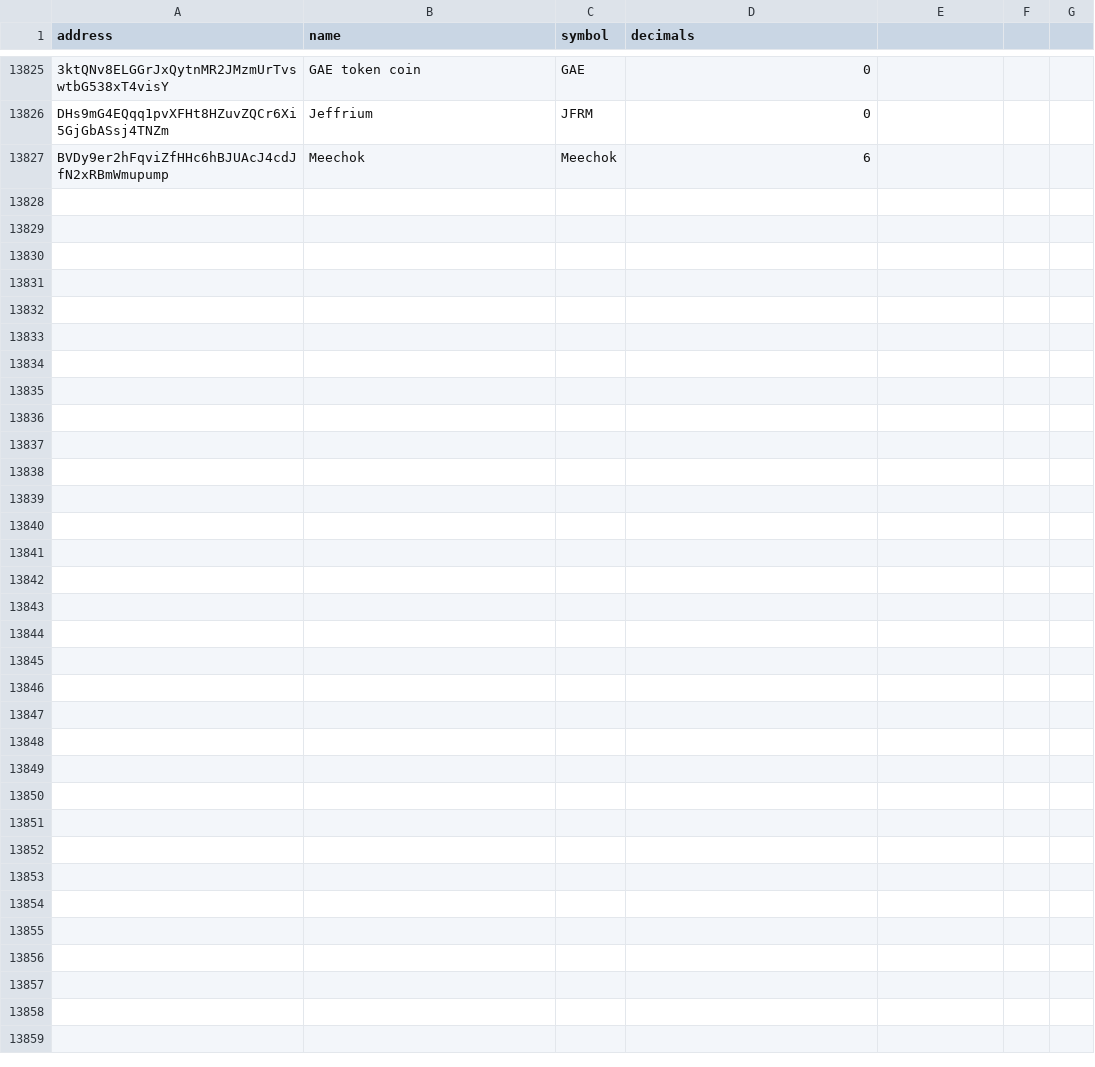
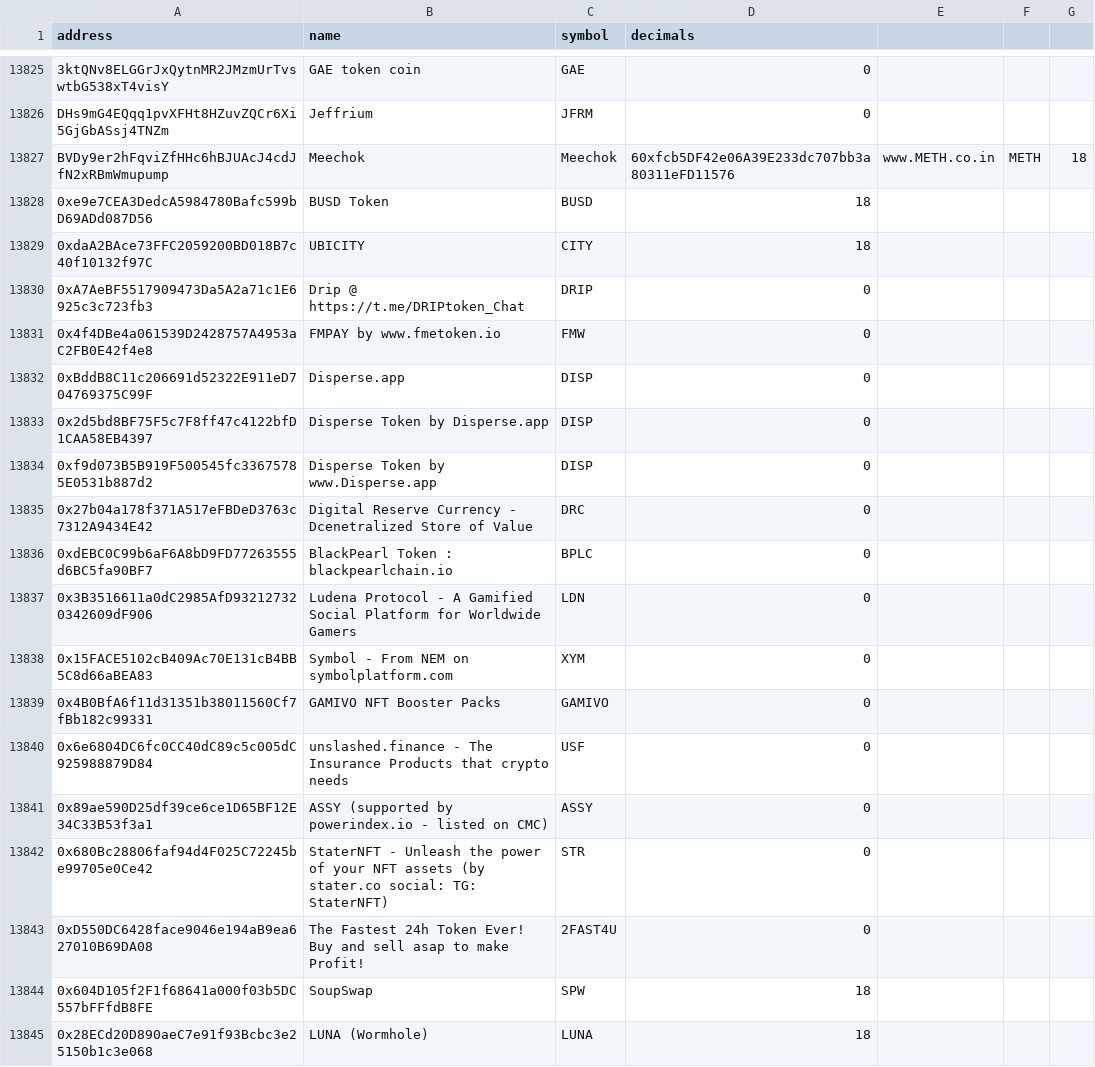
Before and after one commit to naamahdaemon/minagraph, a CSV file: tokens/tokens.csv, drawn as a sheet; only a part is shown, gaps mark what is left out; the diff covers the shown part only; the diff names each change by its address in the sheet, - before the commit and + after, or states it on an @@ line.

```diff
--- a/tokens/tokens.csv
+++ b/tokens/tokens.csv
-D13827 (decimals): 6
+D13827 (decimals): 60xfcb5DF42e06A39E233dc707bb3a80311eFD11576
-E13827: (empty)
+E13827: www.METH.co.in
-F13827: (empty)
+F13827: METH
-G13827: (empty)
+G13827: 18
+row 13828: 0xe9e7CEA3DedcA5984780Bafc599bD69ADd087D56 | BUSD Token | BUSD | 18
+row 13829: 0xdaA2BAce73FFC2059200BD018B7c40f10132f97C | UBICITY | CITY | 18
+row 13830: 0xA7AeBF5517909473Da5A2a71c1E6925c3c723fb3 | Drip @ https://t.me/DRIPtoken_Chat | DRIP | 0
+row 13831: 0x4f4DBe4a061539D2428757A4953aC2FB0E42f4e8 | FMPAY by www.fmetoken.io | FMW | 0
+row 13832: 0xBddB8C11c206691d52322E911eD704769375C99F | Disperse.app | DISP | 0
+row 13833: 0x2d5bd8BF75F5c7F8ff47c4122bfD1CAA58EB4397 | Disperse Token by Disperse.app | DISP | 0
+row 13834: 0xf9d073B5B919F500545fc33675785E0531b887d2 | Disperse Token by www.Disperse.app | DISP | 0
+row 13835: 0x27b04a178f371A517eFBDeD3763c7312A9434E42 | Digital Reserve Currency - Dcenetralized Store of Value | DRC | 0
+row 13836: 0xdEBC0C99b6aF6A8bD9FD77263555d6BC5fa90BF7 | BlackPearl Token : blackpearlchain.io | BPLC | 0
+row 13837: 0x3B3516611a0dC2985AfD932127320342609dF906 | Ludena Protocol - A Gamified Social Platform for Worldwide Gamers | LDN | 0
+row 13838: 0x15FACE5102cB409Ac70E131cB4BB5C8d66aBEA83 | Symbol - From NEM on symbolplatform.com | XYM | 0
+row 13839: 0x4B0BfA6f11d31351b38011560Cf7fBb182c99331 | GAMIVO NFT Booster Packs | GAMIVO | 0
+row 13840: 0x6e6804DC6fc0CC40dC89c5c005dC925988879D84 | unslashed.finance - The Insurance Products that crypto needs | USF | 0
+row 13841: 0x89ae590D25df39ce6ce1D65BF12E34C33B53f3a1 | ASSY (supported by powerindex.io - listed on CMC) | ASSY | 0
+row 13842: 0x680Bc28806faf94d4F025C72245be99705e0Ce42 | StaterNFT - Unleash the power of your NFT assets (by stater.co social: TG: StaterNFT) | STR | 0
+row 13843: 0xD550DC6428face9046e194aB9ea627010B69DA08 | The Fastest 24h Token Ever! Buy and sell asap to make Profit! | 2FAST4U | 0
+row 13844: 0x604D105f2F1f68641a000f03b5DC557bFFfdB8FE | SoupSwap | SPW | 18
+row 13845: 0x28ECd20D890aeC7e91f93Bcbc3e25150b1c3e068 | LUNA (Wormhole) | LUNA | 18
```
Also changed, not shown: 13 added rows elsewhere in this file, 1 other file.
